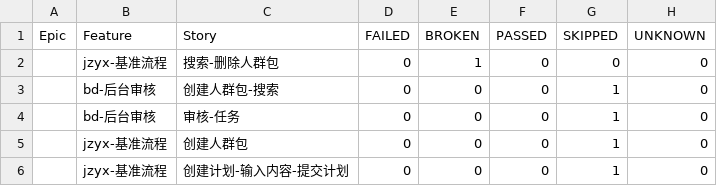
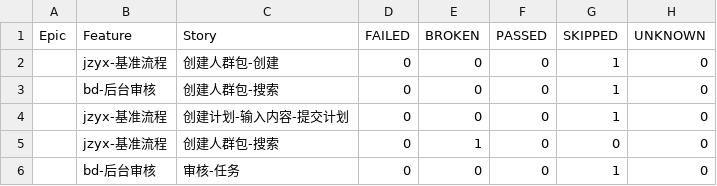
Before and after one commit to wws-test/pytest, a CSV file: allure-report/data/behaviors.csv, drawn as a sheet.

```diff
--- a/allure-report/data/behaviors.csv
+++ b/allure-report/data/behaviors.csv
@@ -1,6 +1,6 @@
 "Epic","Feature","Story","FAILED","BROKEN","PASSED","SKIPPED","UNKNOWN"
-"","jzyx-基准流程","搜索-删除人群包","0","1","0","0","0"
+"","jzyx-基准流程","创建人群包-创建","0","0","0","1","0"
 "","bd-后台审核","创建人群包-搜索","0","0","0","1","0"
+"","jzyx-基准流程","创建计划-输入内容-提交计划","0","0","0","1","0"
+"","jzyx-基准流程","创建人群包-搜索","0","1","0","0","0"
 "","bd-后台审核","审核-任务","0","0","0","1","0"
-"","jzyx-基准流程","创建人群包","0","0","0","1","0"
-"","jzyx-基准流程","创建计划-输入内容-提交计划","0","0","0","1","0"
```
Also changed, not shown: allure-report/data/suites.csv, 20 other files.
